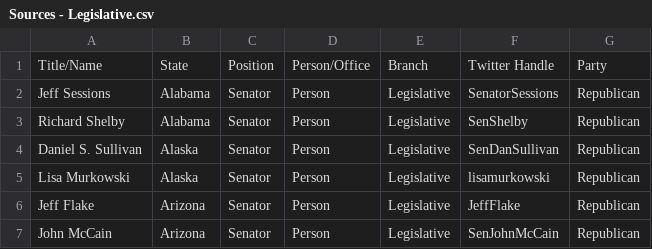
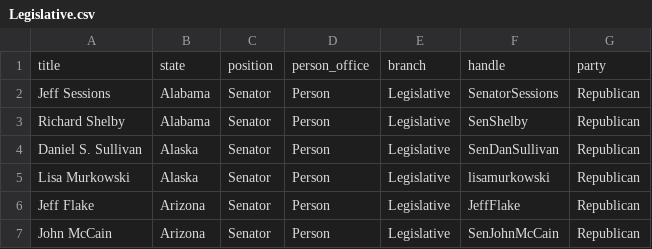
Before and after one commit to contygm/BubbleBust, a CSV file: Legislative.csv (was CSV/Sources - Legislative.csv), drawn as a sheet; only a part is shown; removed rows and columns are numbered as before the commit, all else as after; the diff names each change by its address in the sheet, - before the commit and + after, or states it on an @@ line.

```diff
--- a/CSV/Sources - Legislative.csv
+++ b/Legislative.csv
-row 1: Title/Name | State | Position | Person/Office | Branch | Twitter Handle | Party
+row 1: title | state | position | person_office | branch | handle | party
```
Also changed, not shown: Executive.csv, Organization.csv, 5 other files.
